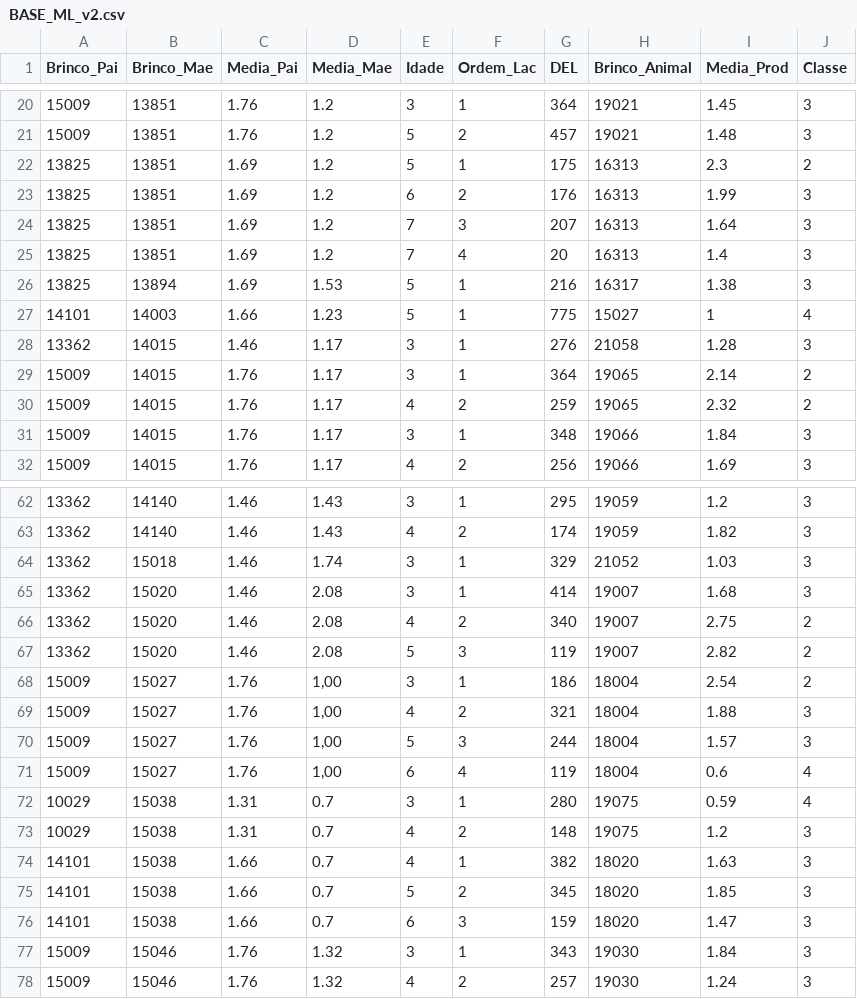
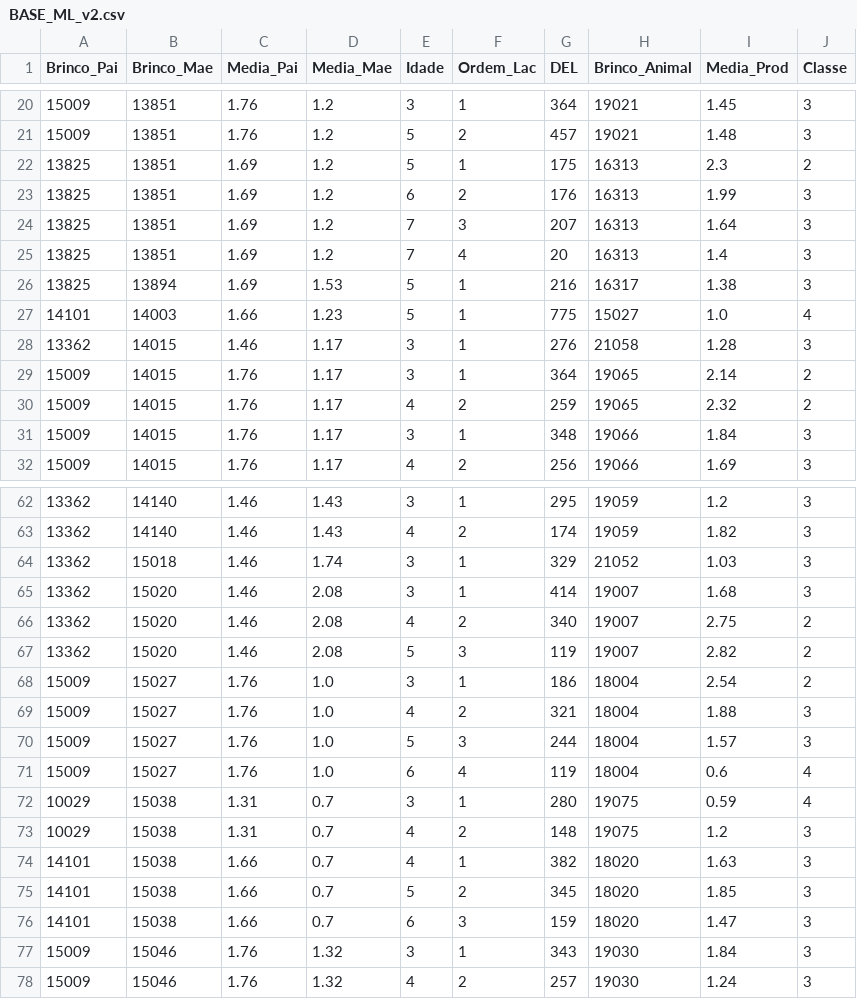
Before and after one commit to eccardoso/ML, a CSV file: BASE_ML_v2.csv, drawn as a sheet; only a part is shown, gaps mark what is left out.

Commit message:
Add files via upload

```diff
--- a/BASE_ML_v2.csv
+++ b/BASE_ML_v2.csv
@@ -26,3 +26,3 @@ Brinco_Pai;Brinco_Mae;Media_Pai;Media_Mae;Idade;Ordem_Lac;DEL;Brinco_Animal;Medi
 13825;13894;1.69;1.53;5;1;216;16317;1.38;3
-14101;14003;1.66;1.23;5;1;775;15027;1;4
+14101;14003;1.66;1.23;5;1;775;15027;1.0;4
 13362;14015;1.46;1.17;3;1;276;21058;1.28;3
@@ -67,6 +67,6 @@ Brinco_Pai;Brinco_Mae;Media_Pai;Media_Mae;Idade;Ordem_Lac;DEL;Brinco_Animal;Medi
 13362;15020;1.46;2.08;5;3;119;19007;2.82;2
-15009;15027;1.76;1,00;3;1;186;18004;2.54;2
-15009;15027;1.76;1,00;4;2;321;18004;1.88;3
-15009;15027;1.76;1,00;5;3;244;18004;1.57;3
-15009;15027;1.76;1,00;6;4;119;18004;0.6;4
+15009;15027;1.76;1.0;3;1;186;18004;2.54;2
+15009;15027;1.76;1.0;4;2;321;18004;1.88;3
+15009;15027;1.76;1.0;5;3;244;18004;1.57;3
+15009;15027;1.76;1.0;6;4;119;18004;0.6;4
 10029;15038;1.31;0.7;3;1;280;19075;0.59;4
```
